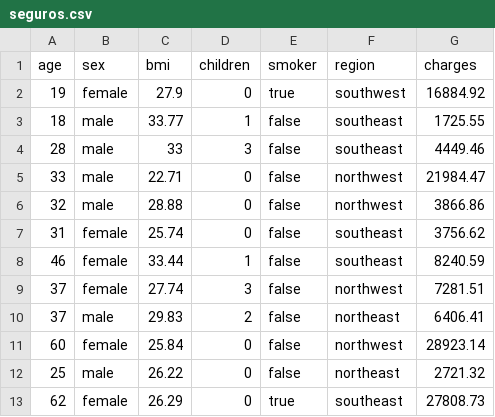
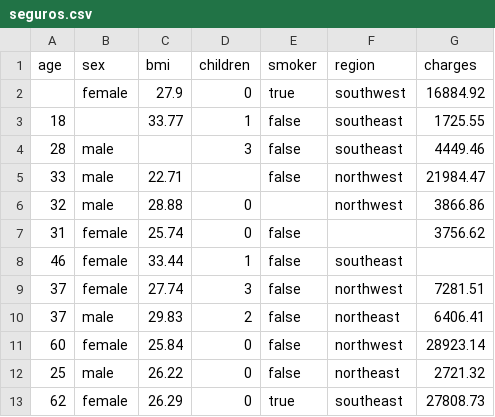
Before and after one commit to Algo1-Grupo-4/trabajo-final, a CSV file: res/seguros.csv, drawn as a sheet; only a part is shown.

```diff
--- a/res/seguros.csv
+++ b/res/seguros.csv
@@ -1,9 +1,9 @@
 age,sex,bmi,children,smoker,region,charges
-19,female,27.9,0,true,southwest,16884.92
-18,male,33.77,1,false,southeast,1725.55
-28,male,33,3,false,southeast,4449.46
-33,male,22.71,0,false,northwest,21984.47
-32,male,28.88,0,false,northwest,3866.86
-31,female,25.74,0,false,southeast,3756.62
-46,female,33.44,1,false,southeast,8240.59
+,female,27.9,0,true,southwest,16884.92
+18,,33.77,1,false,southeast,1725.55
+28,male,,3,false,southeast,4449.46
+33,male,22.71,,false,northwest,21984.47
+32,male,28.88,0,,northwest,3866.86
+31,female,25.74,0,false,,3756.62
+46,female,33.44,1,false,southeast,
 37,female,27.74,3,false,northwest,7281.51
```
Also changed, not shown: 5 other files.
